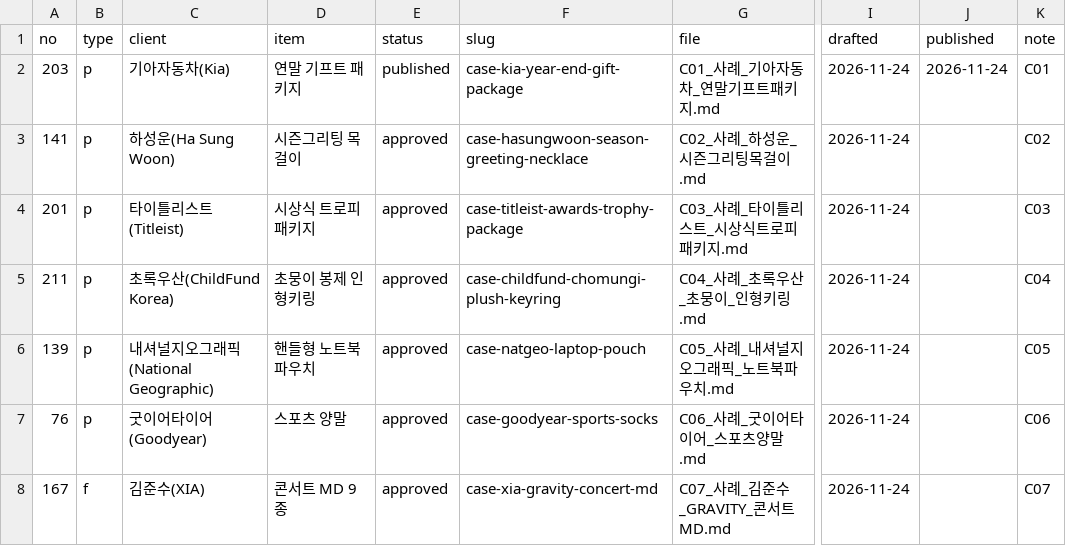
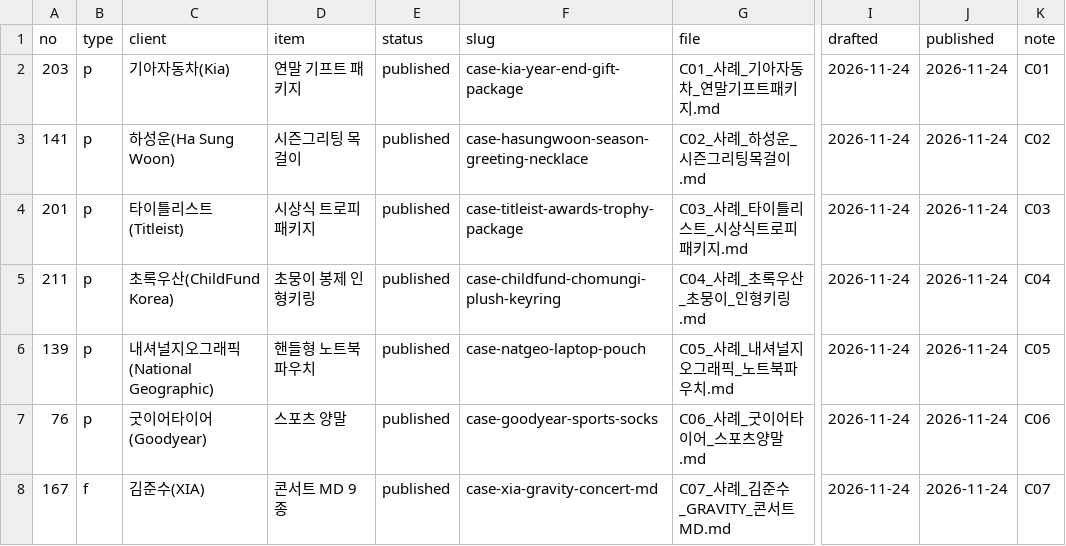
Before and after one commit to ohyoumeee-prog/tiska-guide, a TSV file: _src/case_queue.tsv, drawn as a sheet; only a part is shown, gaps mark what is left out; the diff names each change by its address in the sheet, - before the commit and + after, or states it on an @@ line.

```diff
--- a/_src/case_queue.tsv
+++ b/_src/case_queue.tsv
-E3:E8 (status): approved
+E3:E8 (status): published
-J3:J8 (published): (empty)
+J3:J8 (published): 2026-11-24
```
Also changed, not shown: _src/posts.tsv, og/_titles.tsv, 29 other files.
